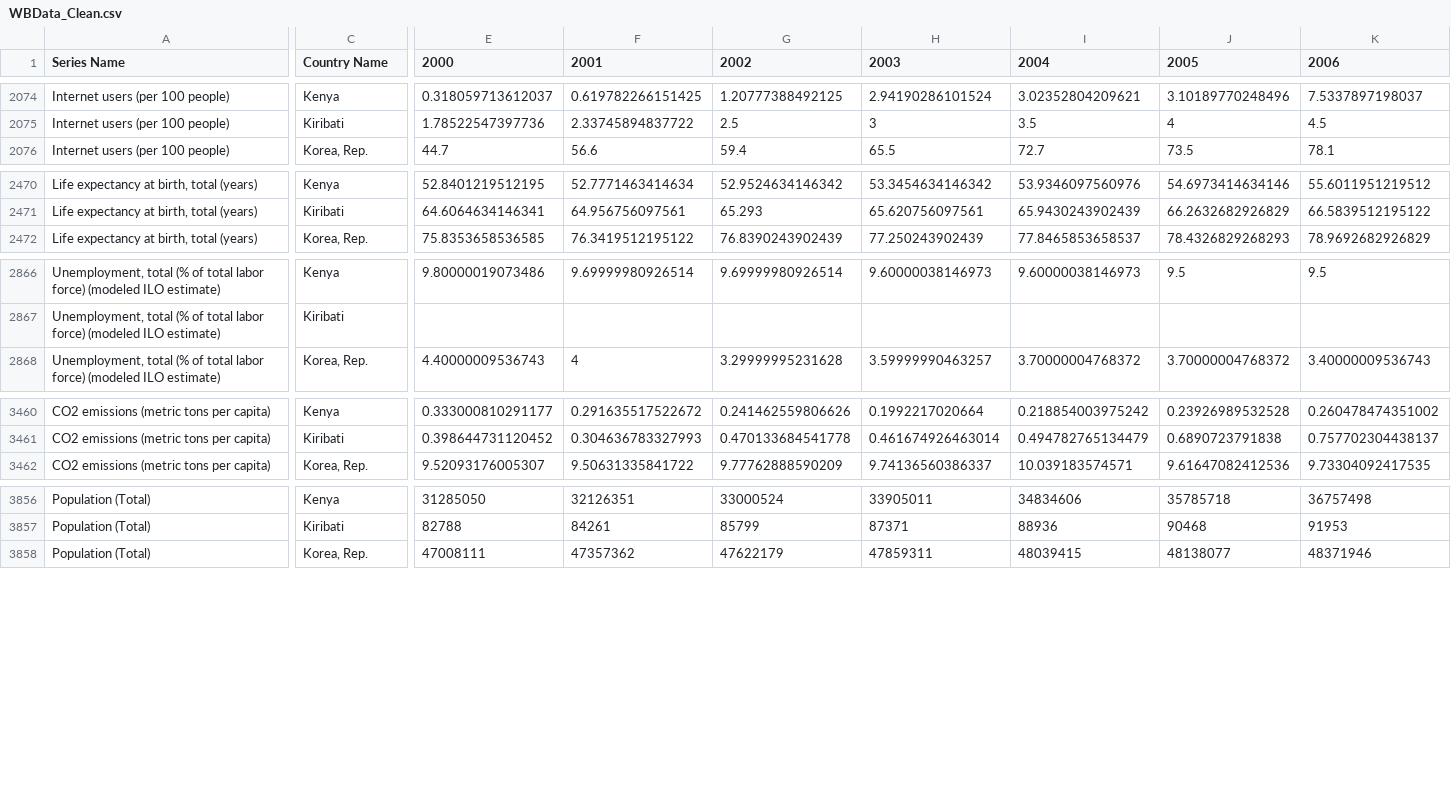
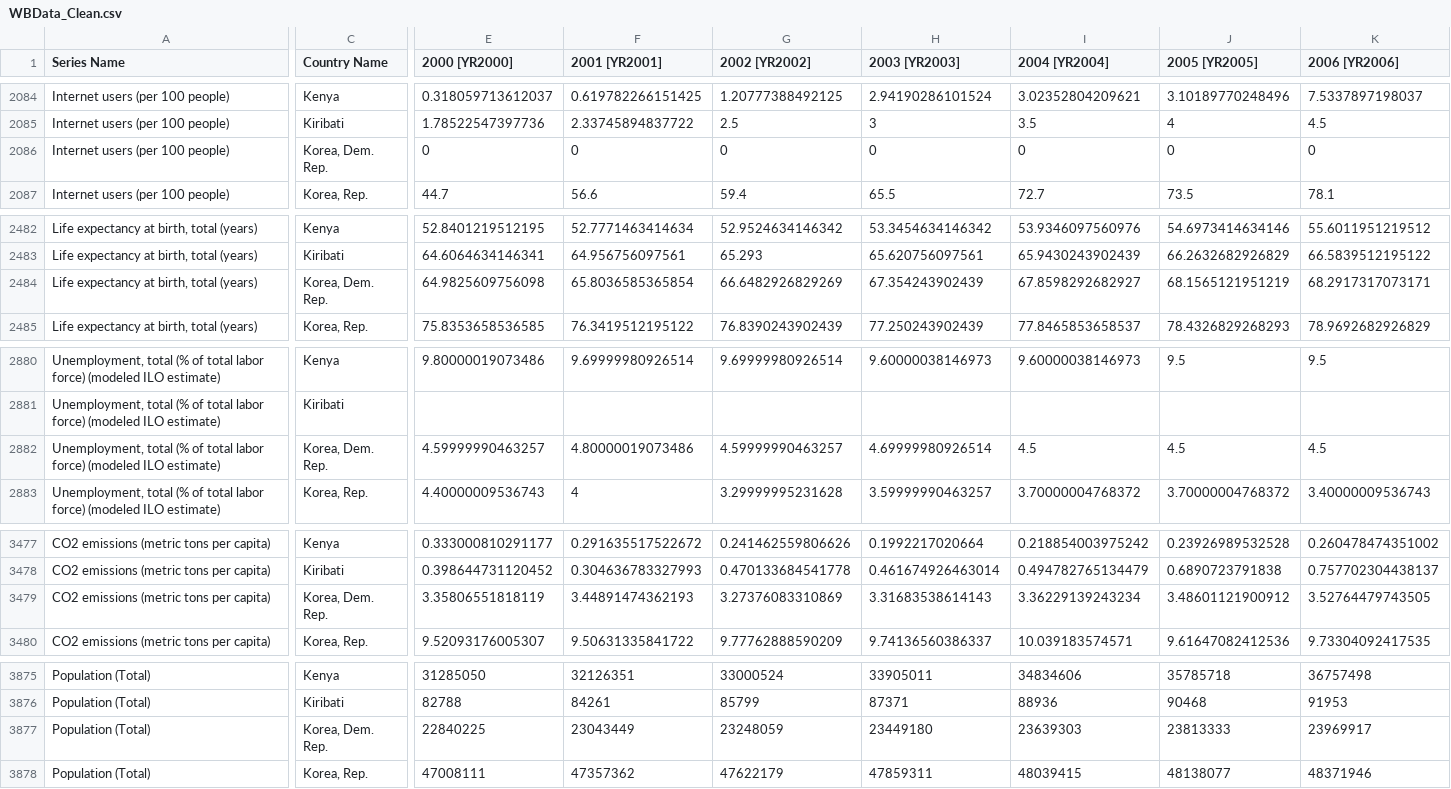
Before and after one commit to mattk7/bd3, a CSV file: Data/WBData_Clean.csv, drawn as a sheet; only a part is shown, gaps mark what is left out; rows hold the shown columns only; the diff covers the shown part only; the diff names each change by its address in the sheet, - before the commit and + after, or states it on an @@ line.

Commit message:
New data with filters.

```diff
--- a/Data/WBData_Clean.csv
+++ b/Data/WBData_Clean.csv
-E1: 2000
+E1: 2000 [YR2000]
-F1: 2001
+F1: 2001 [YR2001]
-G1: 2002
+G1: 2002 [YR2002]
-H1: 2003
+H1: 2003 [YR2003]
-I1: 2004
+I1: 2004 [YR2004]
-J1: 2005
+J1: 2005 [YR2005]
-K1: 2006
+K1: 2006 [YR2006]
+row 2086: Internet users (per 100 people) | Korea, Dem. Rep. | 0 | 0 | 0 | 0 | 0 | 0 | 0
+row 2484: Life expectancy at birth, total (years) | Korea, Dem. Rep. | 64.9825609756098 | 65.8036585365854 | 66.6482926829269 | 67.354243902439 | 67.8598292682927 | 68.1565121951219 | 68.2917317073171
+row 2882: Unemployment, total (% of total labor force) (modeled ILO estimate) | Korea, Dem. Rep. | 4.59999990463257 | 4.80000019073486 | 4.59999990463257 | 4.69999980926514 | 4.5 | 4.5 | 4.5
+row 3479: CO2 emissions (metric tons per capita) | Korea, Dem. Rep. | 3.35806551818119 | 3.44891474362193 | 3.27376083310869 | 3.31683538614143 | 3.36229139243234 | 3.48601121900912 | 3.52764479743505
+row 3877: Population (Total) | Korea, Dem. Rep. | 22840225 | 23043449 | 23248059 | 23449180 | 23639303 | 23813333 | 23969917
```
Also changed, not shown: 15 added rows and 6 edited cells elsewhere in this file, Data/olympics_2012.csv, Data/olympics_2012_Clean.csv, 3 other files.
